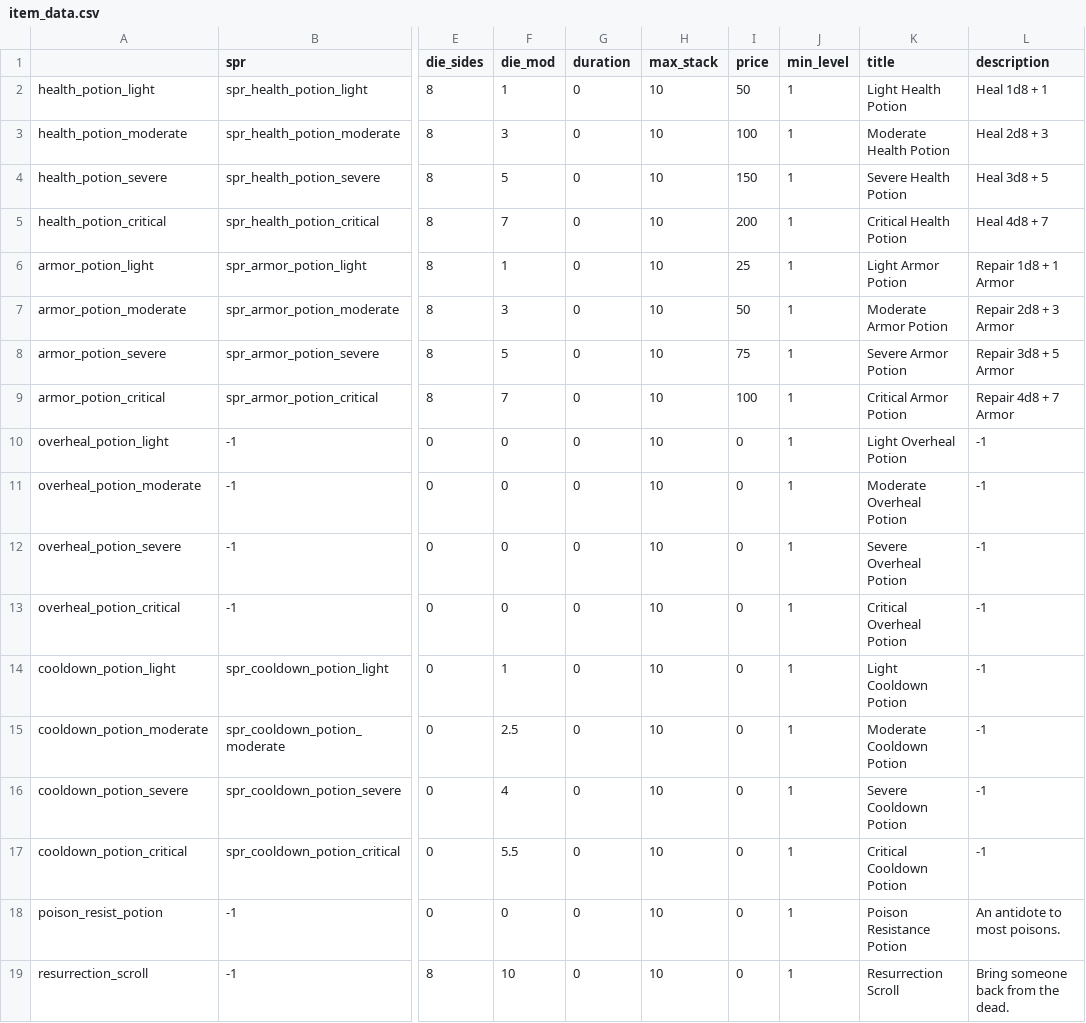
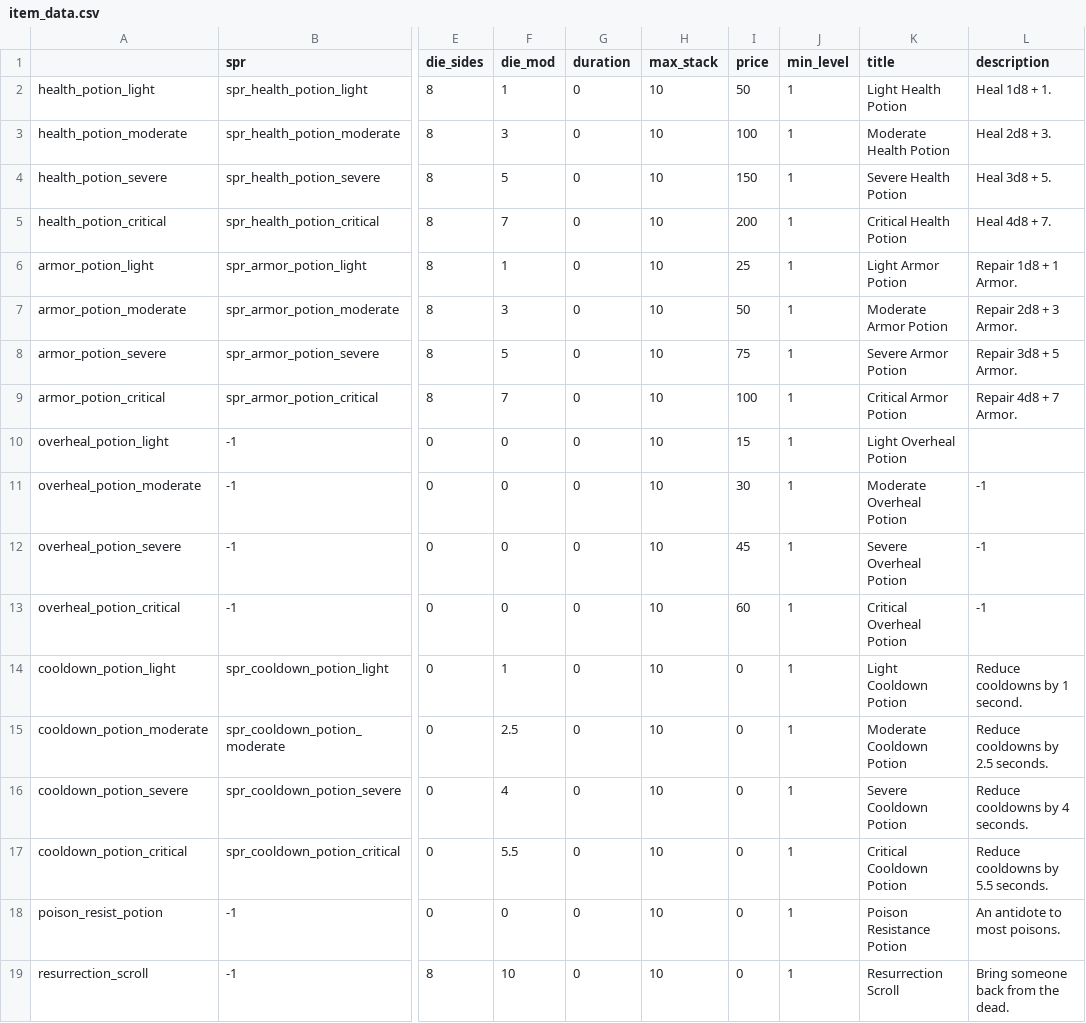
Before and after one commit to Fatcat202/Souls-of-the-Damned, a CSV file: datafiles/item_data.csv, drawn as a sheet; only a part is shown, gaps mark what is left out; the diff names each change by its address in the sheet, - before the commit and + after, or states it on an @@ line.

Commit message:
Fully Implemented Cooldown Potions
- Cooldown potions are now fully implemented.

```diff
--- a/datafiles/item_data.csv
+++ b/datafiles/item_data.csv
-L2 (description): Heal 1d8 + 1
+L2 (description): Heal 1d8 + 1.
-L3 (description): Heal 2d8 + 3
+L3 (description): Heal 2d8 + 3.
-L4 (description): Heal 3d8 + 5
+L4 (description): Heal 3d8 + 5.
-L5 (description): Heal 4d8 + 7
+L5 (description): Heal 4d8 + 7.
-L6 (description): Repair 1d8 + 1 Armor
+L6 (description): Repair 1d8 + 1 Armor.
-L7 (description): Repair 2d8 + 3 Armor
+L7 (description): Repair 2d8 + 3 Armor.
-L8 (description): Repair 3d8 + 5 Armor
+L8 (description): Repair 3d8 + 5 Armor.
-L9 (description): Repair 4d8 + 7 Armor
+L9 (description): Repair 4d8 + 7 Armor.
-I10 (price): 0
+I10 (price): 15
-L10 (description): -1
+L10 (description): (empty)
-I11 (price): 0
+I11 (price): 30
-I12 (price): 0
+I12 (price): 45
-I13 (price): 0
+I13 (price): 60
-L14 (description): -1
+L14 (description): Reduce cooldowns by 1 second.
-L15 (description): -1
+L15 (description): Reduce cooldowns by 2.5 seconds.
-L16 (description): -1
+L16 (description): Reduce cooldowns by 4 seconds.
-L17 (description): -1
+L17 (description): Reduce cooldowns by 5.5 seconds.
```
Also changed, not shown: 2 other files.
